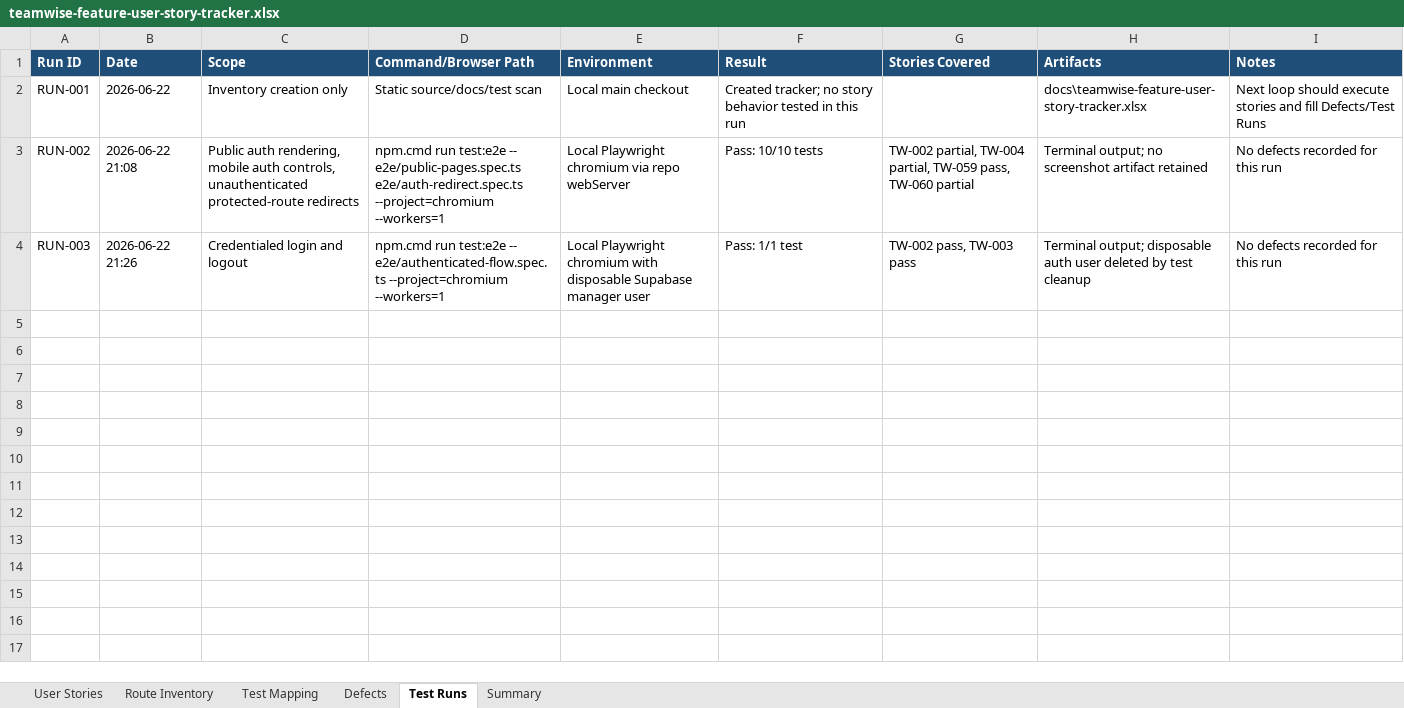
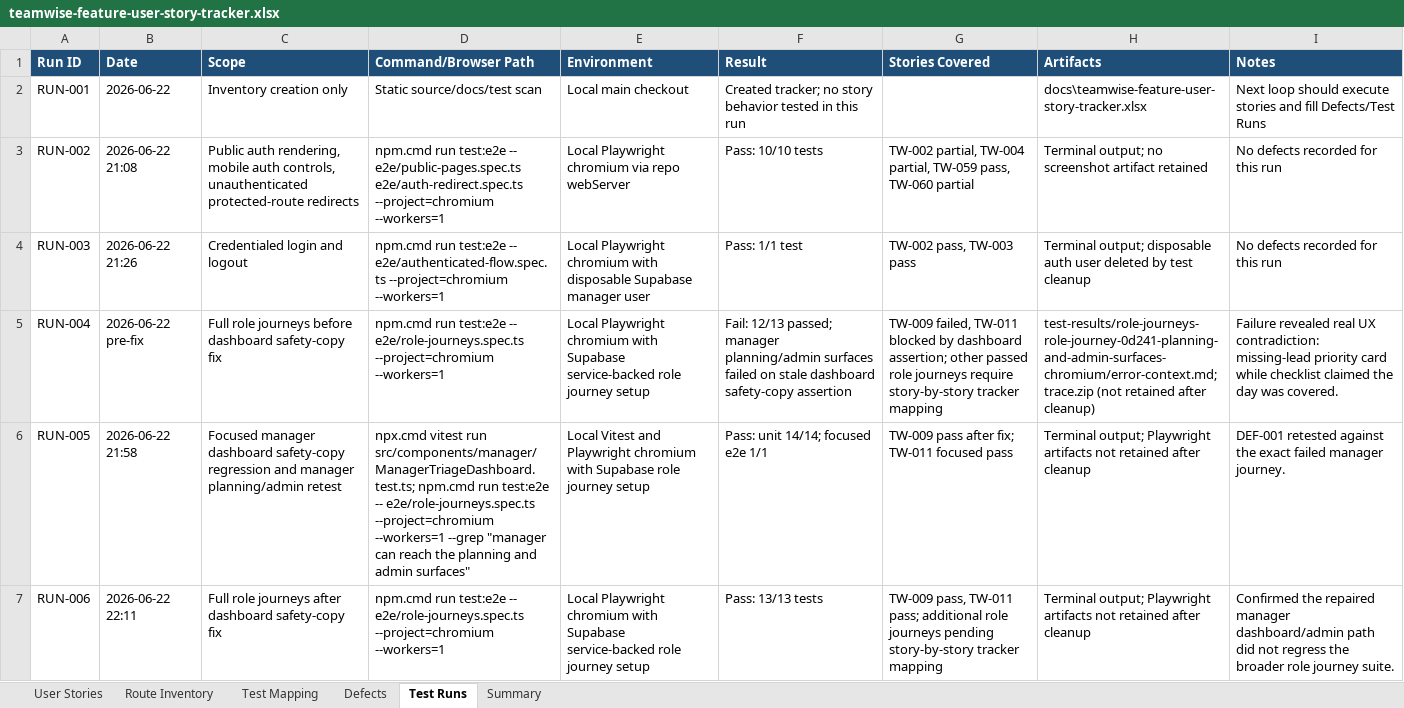
Before and after one commit to byonk19-svg/rt-scheduler, an Excel workbook: docs/teamwise-feature-user-story-tracker.xlsx, sheet Test Runs, drawn as a sheet; values as stored, in another font and other column widths than the file's, no borders; table styles not drawn; the diff names each change by its address in the sheet, - before the commit and + after, or states it on an @@ line.

Commit message:
Keep manager safety triage consistent
A role-journey pass exposed that the dashboard could prioritize a missing lead while the checklist still told managers the day was covered. The checklist now treats missing visible leads as today-safety issues, and the browser assertion follows that current manager-facing path instead of old coverage-copy text.

Constraint: Missing leads and coverage gaps are separate attention items, but both affect the manager's make-today-safe decision.
Rejected: Only changing the e2e text expectation | that would preserve the contradictory checklist state.
Confidence: high
Scope-risk: narrow
Directive: Do not let checklist all-clear copy diverge from manager attention items for safety-critical staffing states.
Tested: npx.cmd vitest run src/components/manager/ManagerTriageDashboard.test.ts
Tested: npm.cmd run test:e2e -- e2e/role-journeys.spec.ts --project=chromium --workers=1 --grep manager can reach the planning and admin surfaces
Tested: npm.cmd run test:e2e -- e2e/role-journeys.spec.ts --project=chromium --workers=1
Tested: npm.cmd run lint
Tested: npx.cmd tsc --noEmit
Tested: git diff --check
Not-tested: Full verify:full release suite; focused manager unit/e2e plus full role journeys covered this fix.

```diff
--- a/docs/teamwise-feature-user-story-tracker.xlsx (sheet Test Runs)
+++ b/docs/teamwise-feature-user-story-tracker.xlsx (sheet Test Runs)
+row 5: RUN-004 | 2026-06-22 pre-fix | Full role journeys before dashboard safety-copy fix | npm.cmd run test:e2e -- e2e/role-journeys.spec.ts --project=chromium --workers=1 | Local Playwright chromium with Supabase service-backed role journey setup | Fail: 12/13 passed; manager planning/admin surfaces failed on stale dashboard safety-copy assertion | TW-009 failed, TW-011 blocked by dashboard assertion; other passed role journeys require story-by-story tracker mapping | test-results/role-journeys-role-journey-0d241-planning-and-admin-surfaces-chromium/error-context.md; trace.zip (not retained after cleanup) | Failure revealed real UX contradiction: missing-lead priority card while checklist claimed the day was covered.
+row 6: RUN-005 | 2026-06-22 21:58 | Focused manager dashboard safety-copy regression and manager planning/admin retest | npx.cmd vitest run src/components/manager/ManagerTriageDashboard.test.ts; npm.cmd run test:e2e -- e2e/role-journeys.spec.ts --project=chromium --workers=1 --grep "manager can reach the planning and admin surfaces" | Local Vitest and Playwright chromium with Supabase role journey setup | Pass: unit 14/14; focused e2e 1/1 | TW-009 pass after fix; TW-011 focused pass | Terminal output; Playwright artifacts not retained after cleanup | DEF-001 retested against the exact failed manager journey.
+row 7: RUN-006 | 2026-06-22 22:11 | Full role journeys after dashboard safety-copy fix | npm.cmd run test:e2e -- e2e/role-journeys.spec.ts --project=chromium --workers=1 | Local Playwright chromium with Supabase service-backed role journey setup | Pass: 13/13 tests | TW-009 pass, TW-011 pass; additional role journeys pending story-by-story tracker mapping | Terminal output; Playwright artifacts not retained after cleanup | Confirmed the repaired manager dashboard/admin path did not regress the broader role journey suite.
```
Also changed, not shown: sheet Defects, sheet User Stories, 3 other files.
